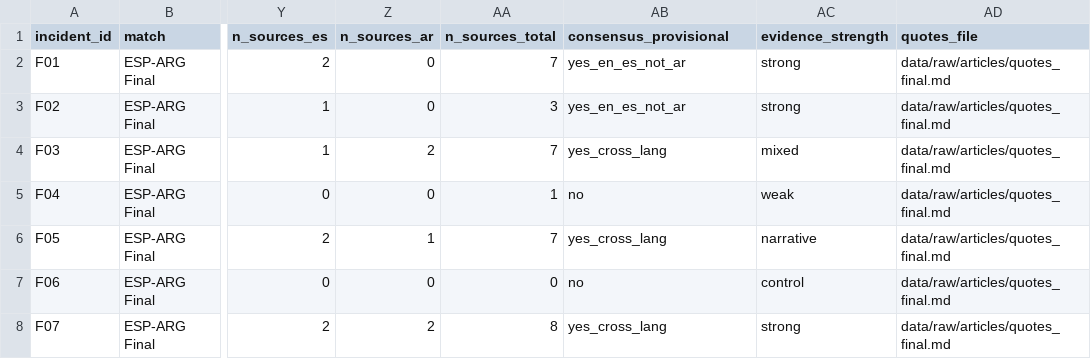
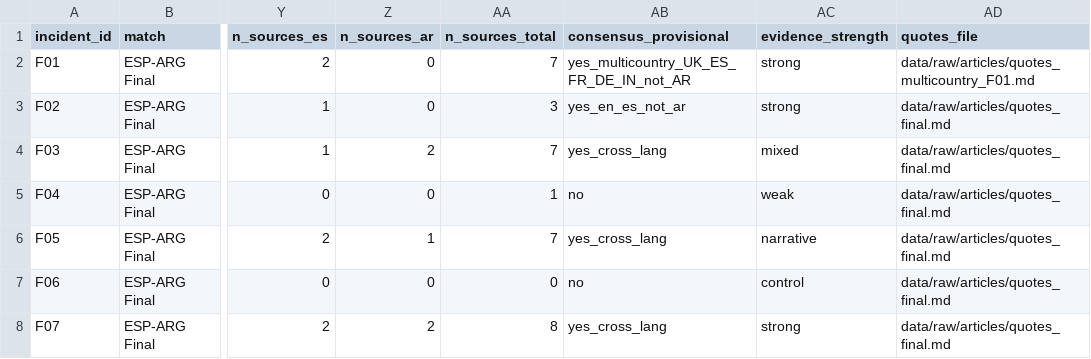
Before and after one commit to r-uben/cancherism, a CSV file: data/processed/final_incident_source_matrix.csv, drawn as a sheet; only a part is shown, gaps mark what is left out; the diff names each change by its address in the sheet, - before the commit and + after, or states it on an @@ line.

```diff
--- a/data/processed/final_incident_source_matrix.csv
+++ b/data/processed/final_incident_source_matrix.csv
-AB2 (consensus_provisional): yes_en_es_not_ar
+AB2 (consensus_provisional): yes_multicountry_UK_ES_FR_DE_IN_not_AR
-AD2 (quotes_file): data/raw/articles/quotes_final.md
+AD2 (quotes_file): data/raw/articles/quotes_multicountry_F01.md
```
Also changed, not shown: data/processed/master_incident_registry.csv, 12 other files.
